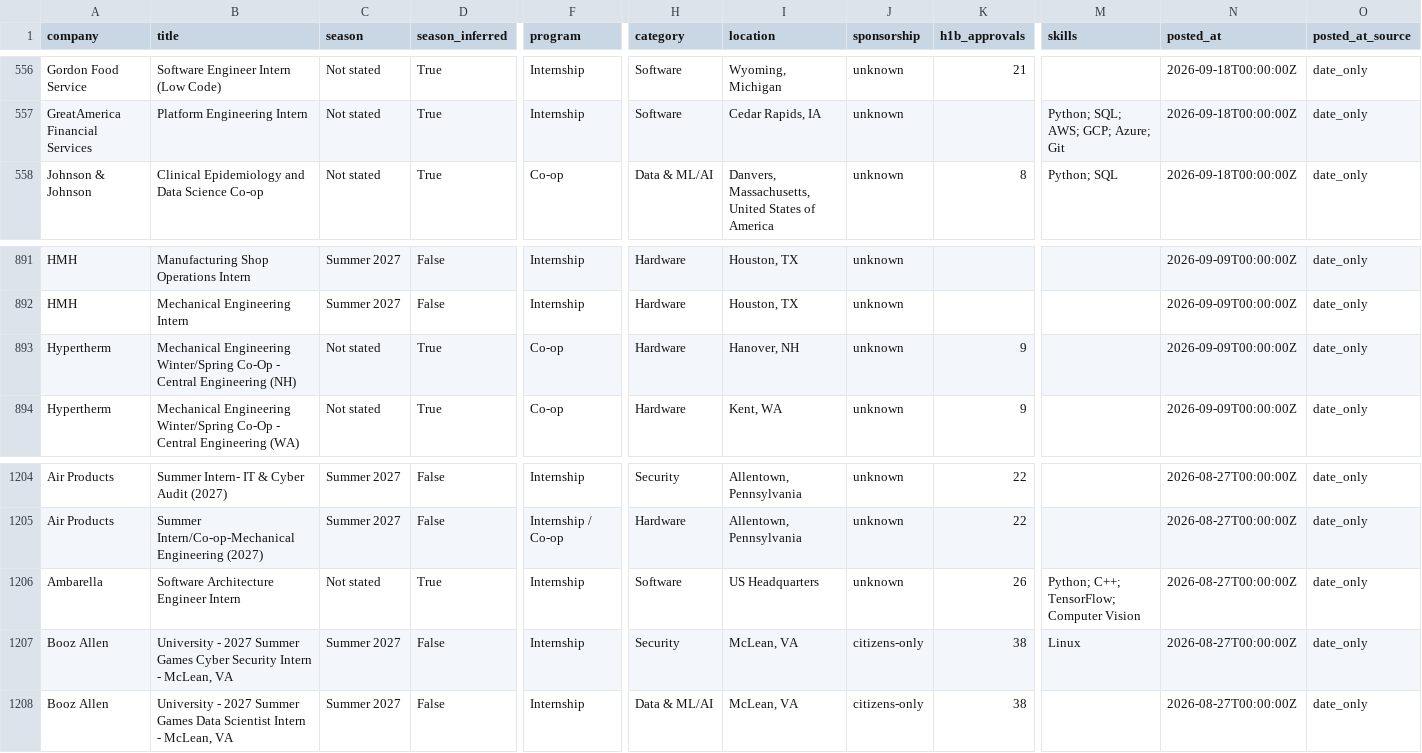
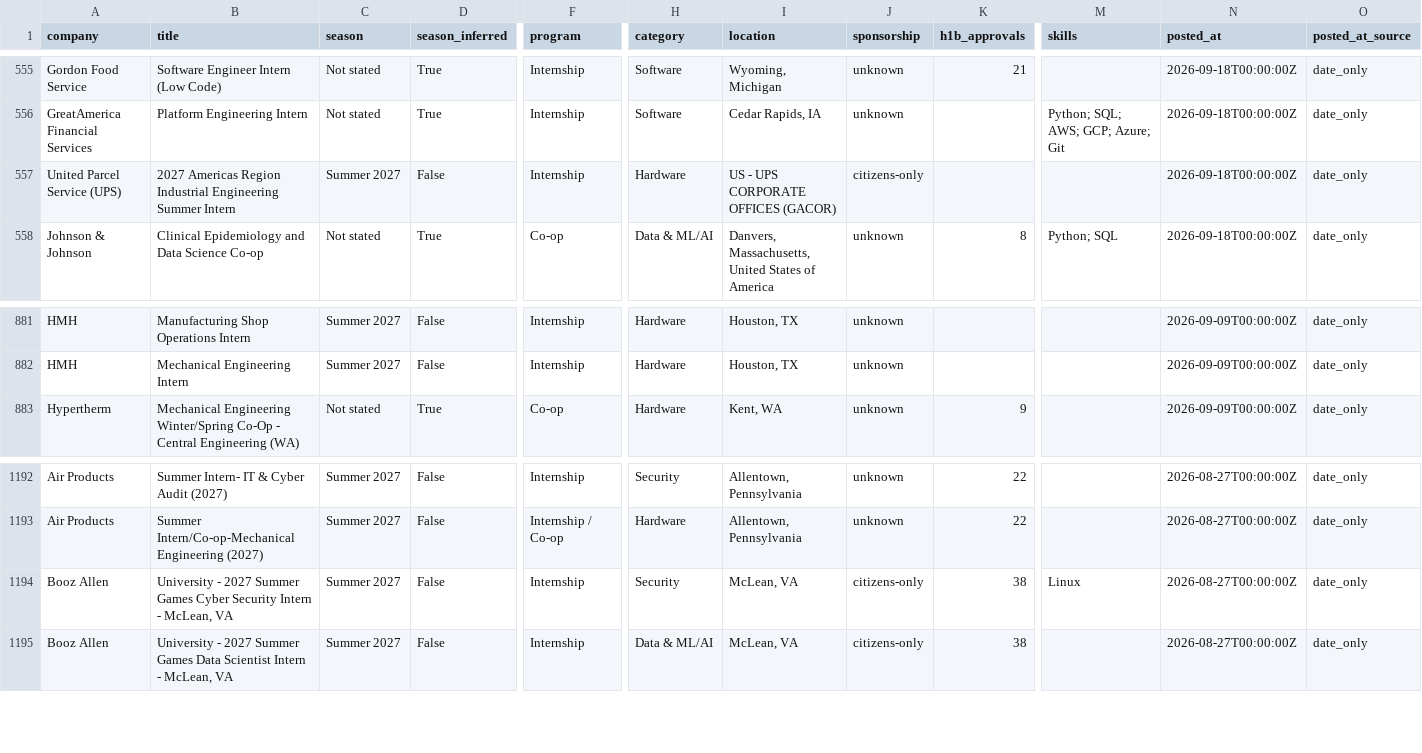
Before and after one commit to HeyIniHere/Automated-List-Of-Summer-2027-and-Fall-2026-MechEng-Internships, a CSV file: data/internships.csv, drawn as a sheet; only a part is shown, gaps mark what is left out; removed rows and columns are numbered as before the commit, all else as after; rows hold the shown columns only; the diff covers the shown part only; the diff names each change by its address in the sheet, - before the commit and + after, or states it on an @@ line.

```diff
--- a/data/internships.csv
+++ b/data/internships.csv
+row 557: United Parcel Service (UPS) | 2027 Americas Region Industrial Engineering Summer Intern | Summer 2027 | False | Internship | Hardware | US - UPS CORPORATE OFFICES (GACOR) | citizens-only |  |  | 2026-09-18T00:00:00Z | date_only
-row 893: Hypertherm | Mechanical Engineering Winter/Spring Co-Op - Central Engineering (NH) | Not stated | True | Co-op | Hardware | Hanover, NH | unknown | 9 |  | 2026-09-09T00:00:00Z | date_only
-row 1206: Ambarella | Software Architecture Engineer Intern | Not stated | True | Internship | Software | US Headquarters | unknown | 26 | Python; C++; TensorFlow; Computer Vision | 2026-08-27T00:00:00Z | date_only
```
Also changed, not shown: 12 removed rows elsewhere in this file, docs/internships.csv, 12 other files.
